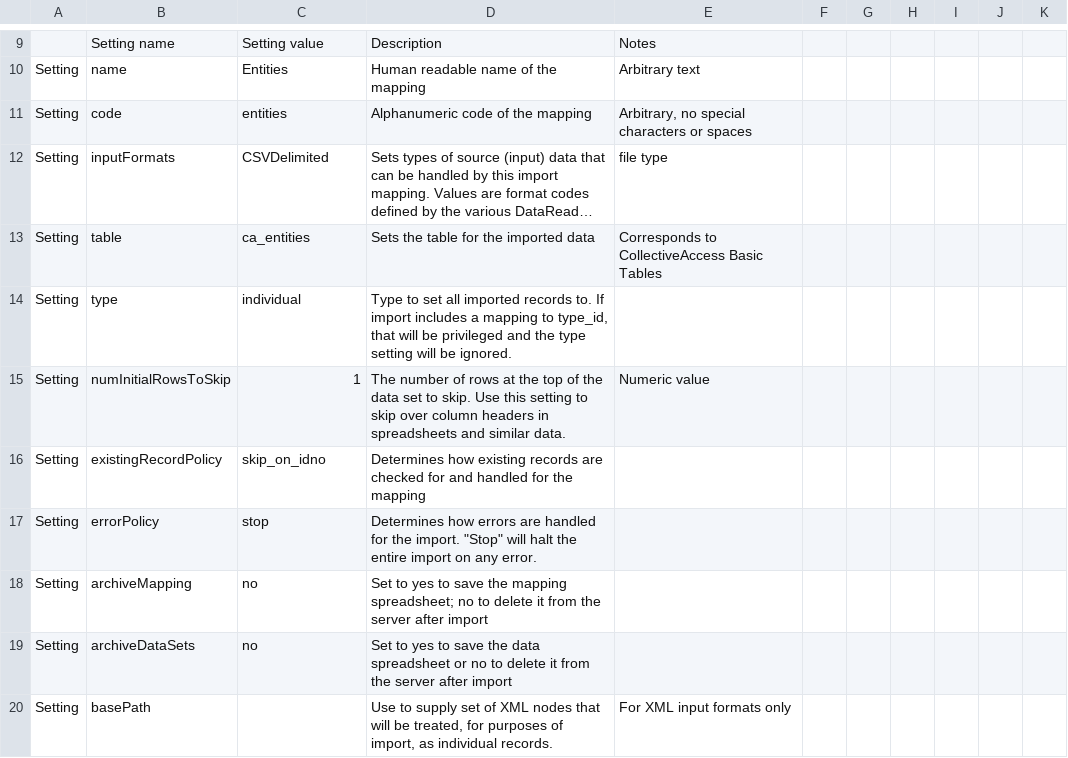
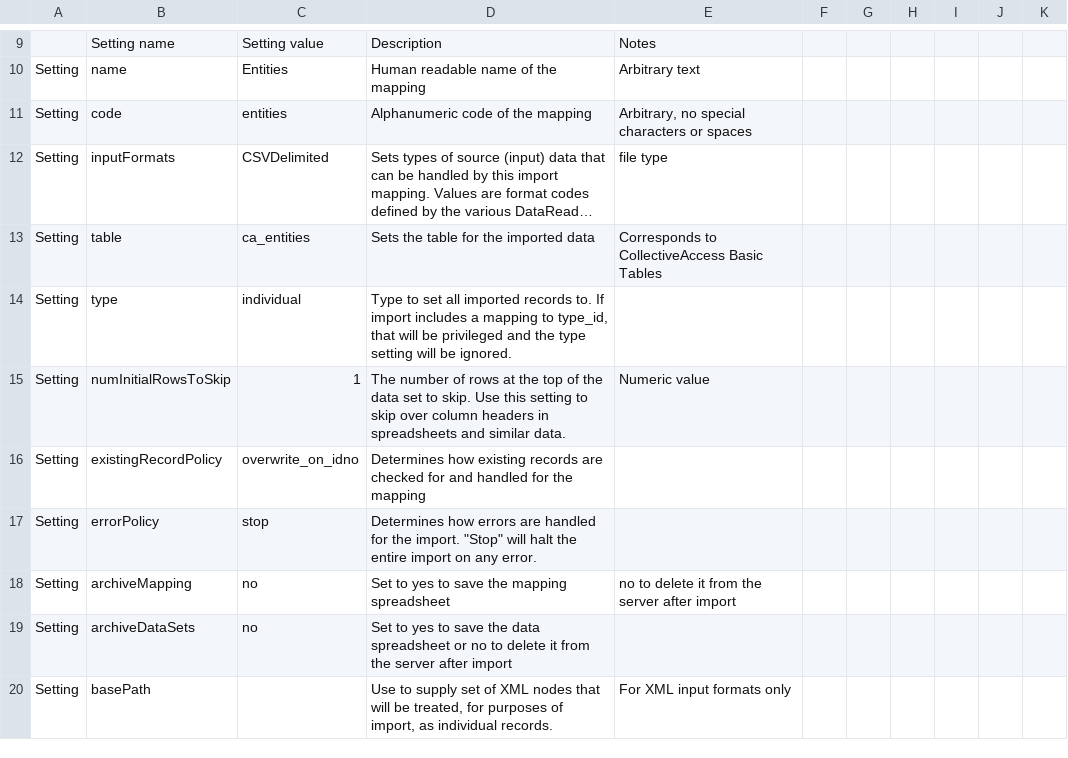
Before and after one commit to AmericanNumismaticSociety/ca-tools, a CSV file: importers/entities.csv, drawn as a sheet; only a part is shown, gaps mark what is left out; long unchanged cells end in ….

```diff
--- a/importers/entities.csv
+++ b/importers/entities.csv
@@ -15,5 +15,5 @@ Setting,type,individual,"Type to set all imported records to. If import includes
 Setting,numInitialRowsToSkip,1,The number of rows at the top of the data set to skip. Use this setting to skip over column headers in spreadsheets and similar data.,Numeric value,,,,,,
-Setting,existingRecordPolicy,skip_on_idno,Determines how existing records are checked for and handled for the mapping,,,,,,,
+Setting,existingRecordPolicy,overwrite_on_idno,Determines how existing records are checked for and handled for the mapping,,,,,,,
 Setting,errorPolicy,stop,"Determines how errors are handled for the import. ""Stop"" will halt the entire import on any error.",,,,,,,
-Setting,archiveMapping,no,Set to yes to save the mapping spreadsheet; no to delete it from the server after import,,,,,,,
+Setting,archiveMapping,no,Set to yes to save the mapping spreadsheet, no to delete it from the server after import,,,,,,
 Setting,archiveDataSets,no,Set to yes to save the data spreadsheet or no to delete it from the server after import,,,,,,,
```
Also changed, not shown: importers/object_lots.csv.
